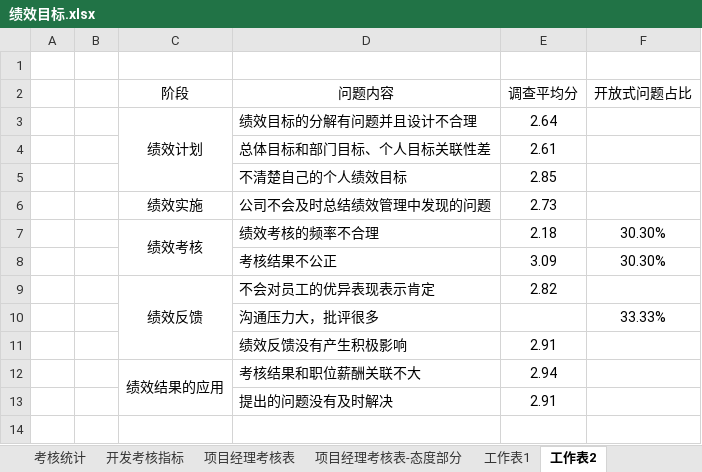
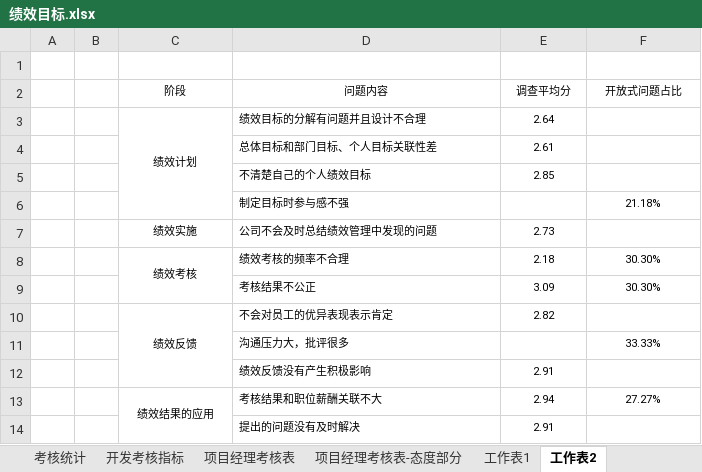
Before and after one commit to HJ8905/MyDocument, an Excel workbook: MBA/绩效目标.xlsx, sheet 工作表2, drawn as a sheet; values as stored, in another font and other column widths than the file's, no borders; addresses are those after the commit; the diff names each change by its address in the sheet, - before the commit and + after, or states it on an @@ line.

Commit message:
xx

```diff
--- a/MBA/绩效目标.xlsx (sheet 工作表2)
+++ b/MBA/绩效目标.xlsx (sheet 工作表2)
@@ C2:F2 text size: smaller @@
@@ C3:E3 text size: smaller @@
@@ D4:E5 text size: smaller @@
+row 6:  |  |  | 制定目标时参与感不强 |  | 21.18%
@@ C7:E7 text size: smaller @@
@@ C8:F8 text size: smaller @@
@@ D9:F9 text size: smaller @@
@@ C10:E10 text size: smaller @@
@@ D11 text size: smaller @@
@@ F11 text size: smaller @@
@@ D12:E12 text size: smaller @@
@@ C13:E13 text size: smaller @@
-F13 (开放式问题占比): (empty)
+F13 (开放式问题占比): 27.27%
@@ D14:E14 text size: smaller @@
```
